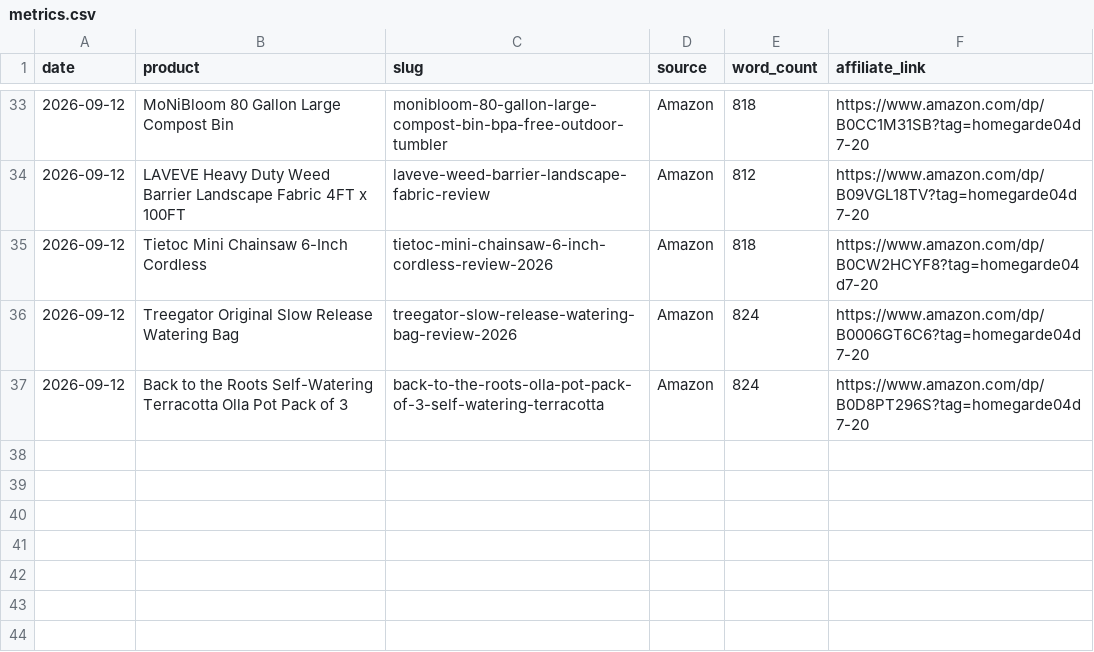
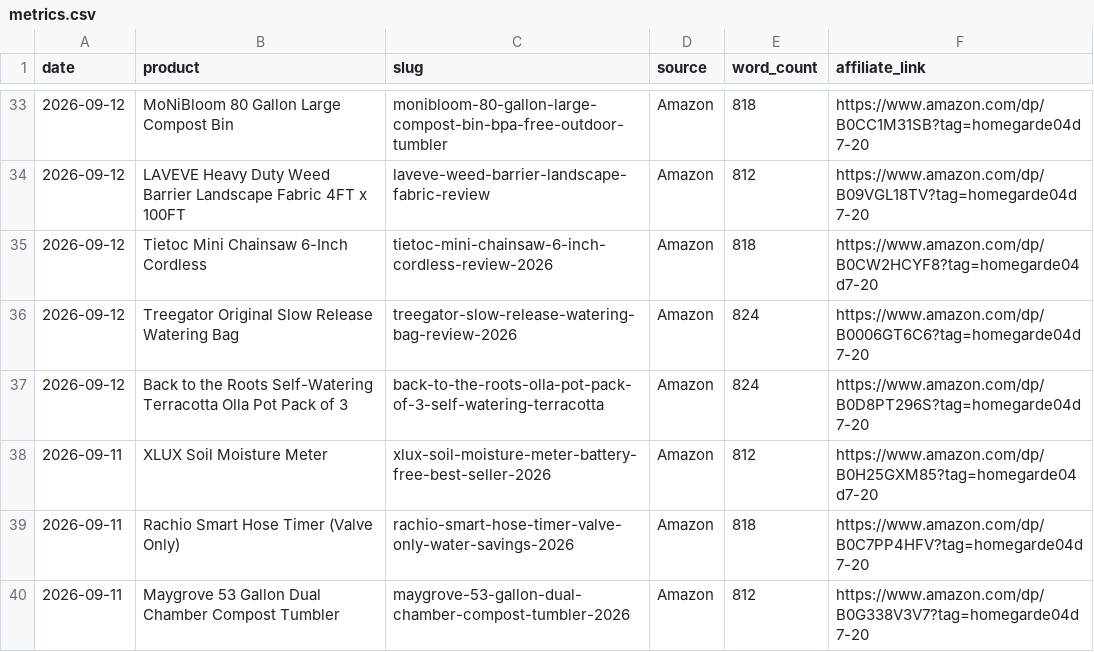
Before and after one commit to honchohill/sustainable-gardening-affiliate, a CSV file: metrics.csv, drawn as a sheet; only a part is shown, gaps mark what is left out; the diff names each change by its address in the sheet, - before the commit and + after, or states it on an @@ line.

Commit message:
[auto] 3 new affiliate reviews: XLUX soil meter, Rachio smart hose timer, Maygrove compost tumbler

```diff
--- a/metrics.csv
+++ b/metrics.csv
+row 38: 2026-09-11 | XLUX Soil Moisture Meter | xlux-soil-moisture-meter-battery-free-best-seller-2026 | Amazon | 812 | https://www.amazon.com/dp/B0H25GXM85?tag=homegarde04d7-20
+row 39: 2026-09-11 | Rachio Smart Hose Timer (Valve Only) | rachio-smart-hose-timer-valve-only-water-savings-2026 | Amazon | 818 | https://www.amazon.com/dp/B0C7PP4HFV?tag=homegarde04d7-20
+row 40: 2026-09-11 | Maygrove 53 Gallon Dual Chamber Compost Tumbler | maygrove-53-gallon-dual-chamber-compost-tumbler-2026 | Amazon | 812 | https://www.amazon.com/dp/B0G338V3V7?tag=homegarde04d7-20
```
Also changed, not shown: 3 other files.
